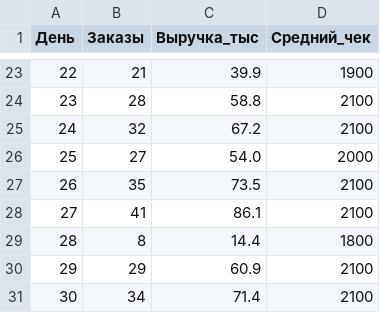
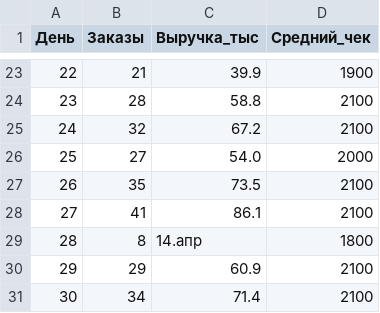
Before and after one commit to lazuale/analytics-course, a CSV file: chapter-02/files/shop-analysis.csv, drawn as a sheet; only a part is shown, gaps mark what is left out.

```diff
--- a/chapter-02/files/shop-analysis.csv
+++ b/chapter-02/files/shop-analysis.csv
@@ -28,3 +28,3 @@
 27;41;86.1;2100
-28;8;14.4;1800
+28;8;14.апр;1800
 29;29;60.9;2100
```
Also changed, not shown: chapter-01/files/cafe-sales.csv, chapter-02/files/menu-comparison.csv, 12 other files.
